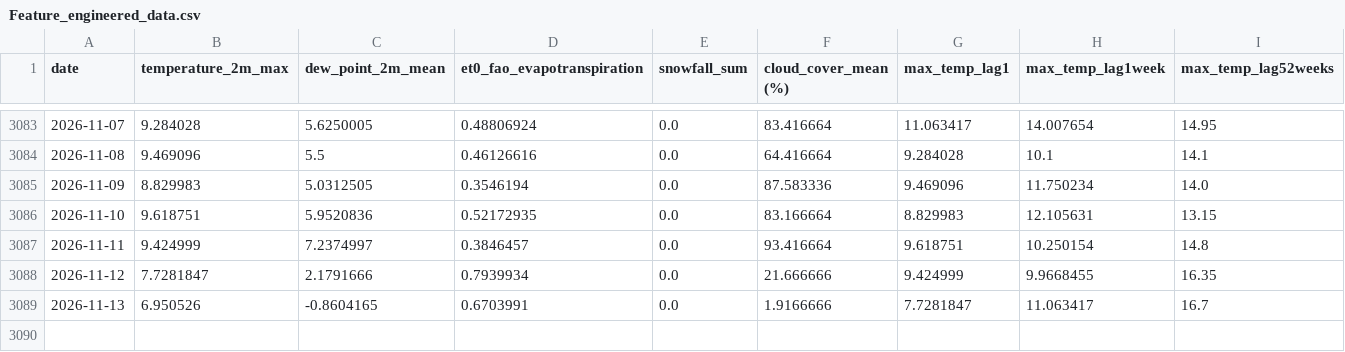
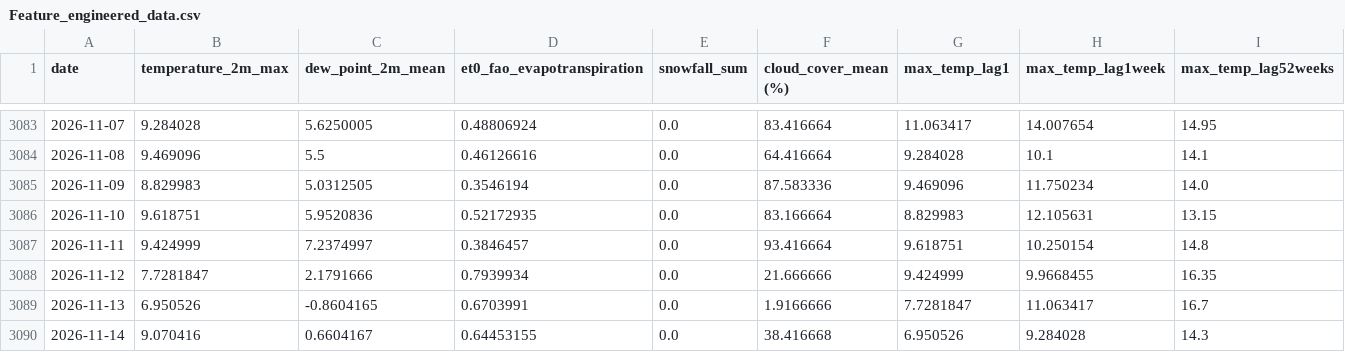
Before and after one commit to nitheshsrb/Fundamentals, a CSV file: weather_data/data/Feature_engineered_data.csv, drawn as a sheet; only a part is shown, gaps mark what is left out; the diff names each change by its address in the sheet, - before the commit and + after, or states it on an @@ line.

```diff
--- a/weather_data/data/Feature_engineered_data.csv
+++ b/weather_data/data/Feature_engineered_data.csv
+row 3090: 2026-11-14 | 9.070416 | 0.6604167 | 0.64453155 | 0.0 | 38.416668 | 6.950526 | 9.284028 | 14.3
```
Also changed, not shown: weather_data/data/Delta_load.csv, weather_data/data/Historic_predictions.csv, 3 other files.
